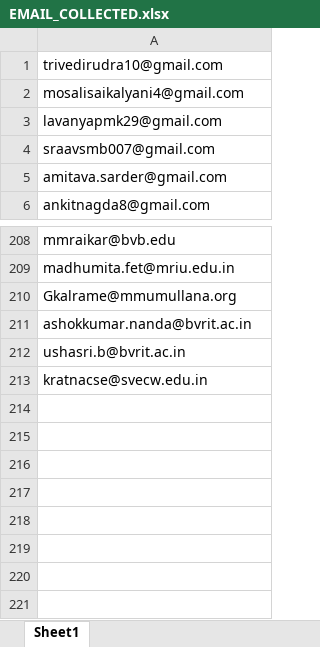
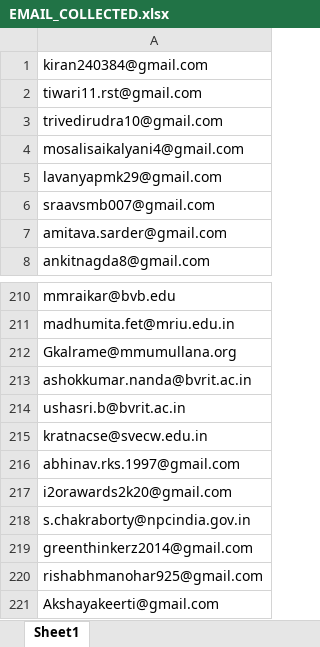
Before and after one commit to happyman11/broadcastmail, an Excel workbook: Emails_collected/EMAIL_COLLECTED.xlsx, sheet Sheet1, drawn as a sheet; only a part is shown, gaps mark what is left out; values as stored, in another font and other column widths than the file's, no borders; charts and pictures not drawn; the diff names each change by its address in the sheet, - before the commit and + after, or states it on an @@ line.

```diff
--- a/Emails_collected/EMAIL_COLLECTED.xlsx (sheet Sheet1)
+++ b/Emails_collected/EMAIL_COLLECTED.xlsx (sheet Sheet1)
+row 1: kiran240384@gmail.com
+row 2: tiwari11.rst@gmail.com
+row 216: abhinav.rks.1997@gmail.com
+row 217: i2orawards2k20@gmail.com
+row 218: s.chakraborty@npcindia.gov.in
+row 219: greenthinkerz2014@gmail.com
+row 220: rishabhmanohar925@gmail.com
+row 221: Akshayakeerti@gmail.com
```
Also changed, not shown: charts or pictures, 3 other files.
